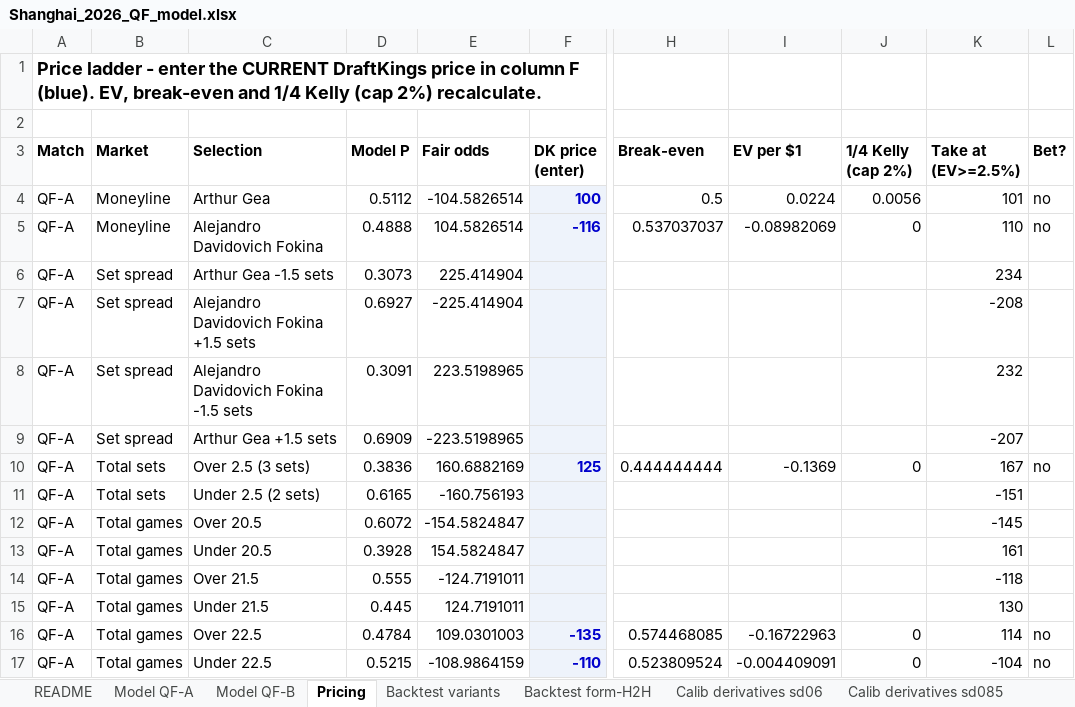
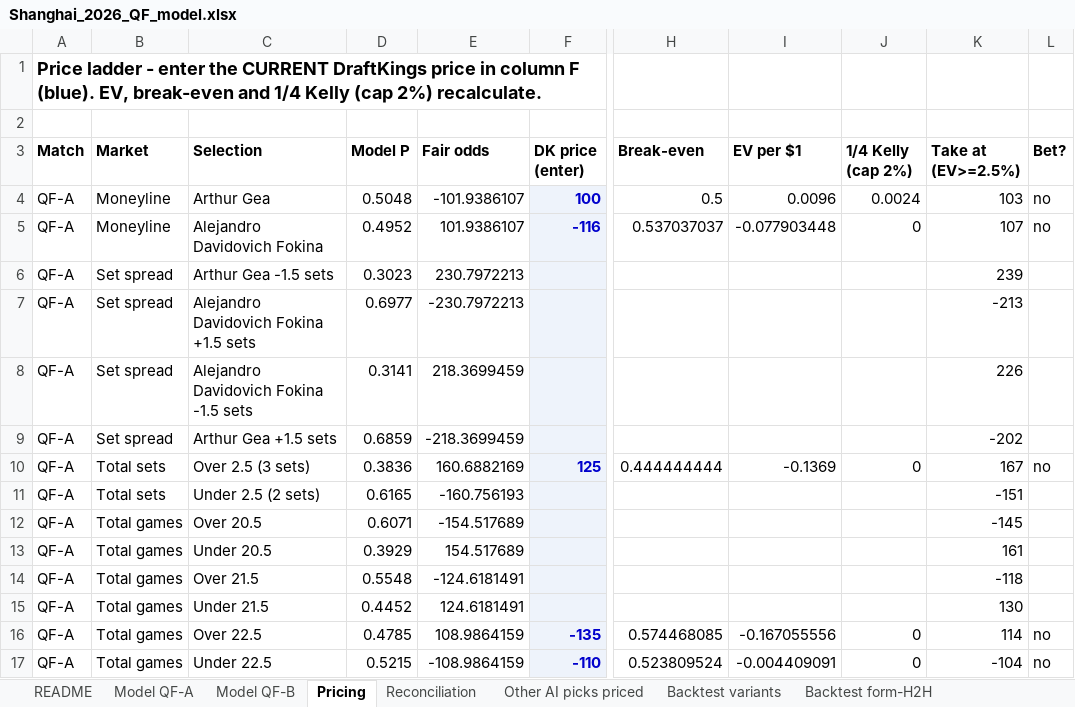
Before and after one commit to JonahHak/ReadME, an Excel workbook: sports-engine/tennis/2026-shanghai-qf/output/Shanghai_2026_QF_model.xlsx, sheet Pricing, drawn as a sheet; only a part is shown, gaps mark what is left out; values as stored, in another font and other column widths than the file's, no borders; the diff covers the shown part only; the diff names each change by its address in the sheet, - before the commit and + after, or states it on an @@ line.

```diff
--- a/sports-engine/tennis/2026-shanghai-qf/output/Shanghai_2026_QF_model.xlsx (sheet Pricing)
+++ b/sports-engine/tennis/2026-shanghai-qf/output/Shanghai_2026_QF_model.xlsx (sheet Pricing)
+sheet tab: Reconciliation
+sheet tab: Other AI picks priced
-D4 (Model P): 0.5112
+D4 (Model P): 0.5048
-E4 (Fair odds): -104.5826514
+E4 (Fair odds): -101.9386107
-I4 (EV per $1): 0.0224
+I4 (EV per $1): 0.0096
-J4 (1/4 Kelly (cap 2%)): 0.0056
+J4 (1/4 Kelly (cap 2%)): 0.0024
-K4 (Take at (EV>=2.5%)): 101
+K4 (Take at (EV>=2.5%)): 103
-D5 (Model P): 0.4888
+D5 (Model P): 0.4952
-E5 (Fair odds): 104.5826514
+E5 (Fair odds): 101.9386107
-I5 (EV per $1): -0.08982069
+I5 (EV per $1): -0.077903448
-K5 (Take at (EV>=2.5%)): 110
+K5 (Take at (EV>=2.5%)): 107
-D6 (Model P): 0.3073
+D6 (Model P): 0.3023
-E6 (Fair odds): 225.414904
+E6 (Fair odds): 230.7972213
-K6 (Take at (EV>=2.5%)): 234
+K6 (Take at (EV>=2.5%)): 239
-D7 (Model P): 0.6927
+D7 (Model P): 0.6977
-E7 (Fair odds): -225.414904
+E7 (Fair odds): -230.7972213
-K7 (Take at (EV>=2.5%)): -208
+K7 (Take at (EV>=2.5%)): -213
-D8 (Model P): 0.3091
+D8 (Model P): 0.3141
-E8 (Fair odds): 223.5198965
+E8 (Fair odds): 218.3699459
-K8 (Take at (EV>=2.5%)): 232
+K8 (Take at (EV>=2.5%)): 226
-D9 (Model P): 0.6909
+D9 (Model P): 0.6859
-E9 (Fair odds): -223.5198965
+E9 (Fair odds): -218.3699459
-K9 (Take at (EV>=2.5%)): -207
+K9 (Take at (EV>=2.5%)): -202
-D12 (Model P): 0.6072
+D12 (Model P): 0.6071
-E12 (Fair odds): -154.5824847
+E12 (Fair odds): -154.517689
-D13 (Model P): 0.3928
+D13 (Model P): 0.3929
-E13 (Fair odds): 154.5824847
+E13 (Fair odds): 154.517689
-D14 (Model P): 0.555
+D14 (Model P): 0.5548
-E14 (Fair odds): -124.7191011
+E14 (Fair odds): -124.6181491
-D15 (Model P): 0.445
+D15 (Model P): 0.4452
-E15 (Fair odds): 124.7191011
+E15 (Fair odds): 124.6181491
-D16 (Model P): 0.4784
+D16 (Model P): 0.4785
-E16 (Fair odds): 109.0301003
+E16 (Fair odds): 108.9864159
-I16 (EV per $1): -0.16722963
+I16 (EV per $1): -0.167055556
```
Also changed, not shown: 1 added row, 1 removed row and 269 edited cells elsewhere in this sheet, sheet Model QF-A, sheet Model QF-B, sheet Total games dist, formulas that keep their value, 9 other files.
